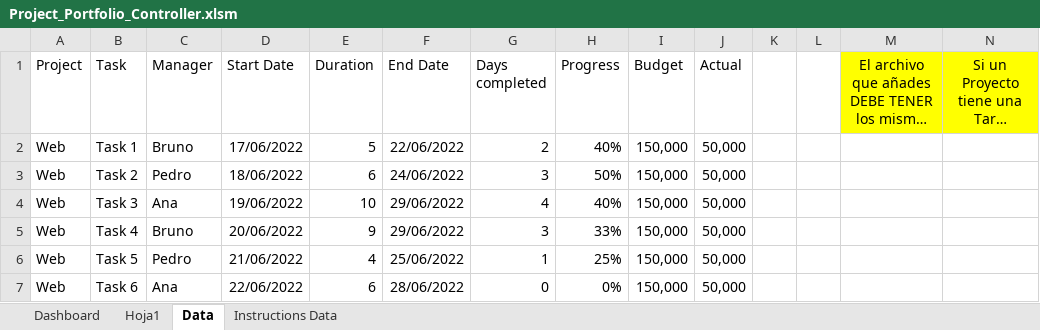
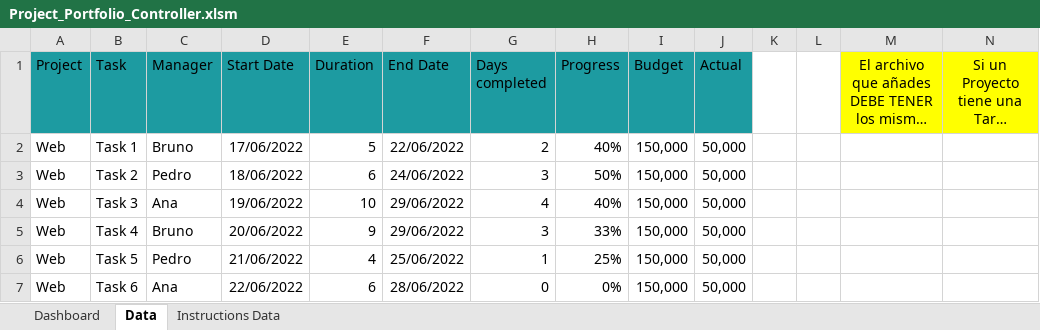
Before and after one commit to Bruno-PM-PMO/Project-Portfolio-Controller-Excel, an Excel workbook: Project_Portfolio_Controller.xlsm, sheet Data, drawn as a sheet; only a part is shown; long unchanged cells end in …; values as stored, in another font and other column widths than the file's, no borders; charts and pictures and table styles not drawn; the diff names each change by its address in the sheet, - before the commit and + after, or states it on an @@ line.

Commit message:
Add files via upload

```diff
--- a/Project_Portfolio_Controller.xlsm (sheet Data)
+++ b/Project_Portfolio_Controller.xlsm (sheet Data)
-sheet tab: Hoja1
-A1:J1 fill: none
+A1:J1 fill: #1D9BA1
```
Also changed, not shown: charts or pictures.
